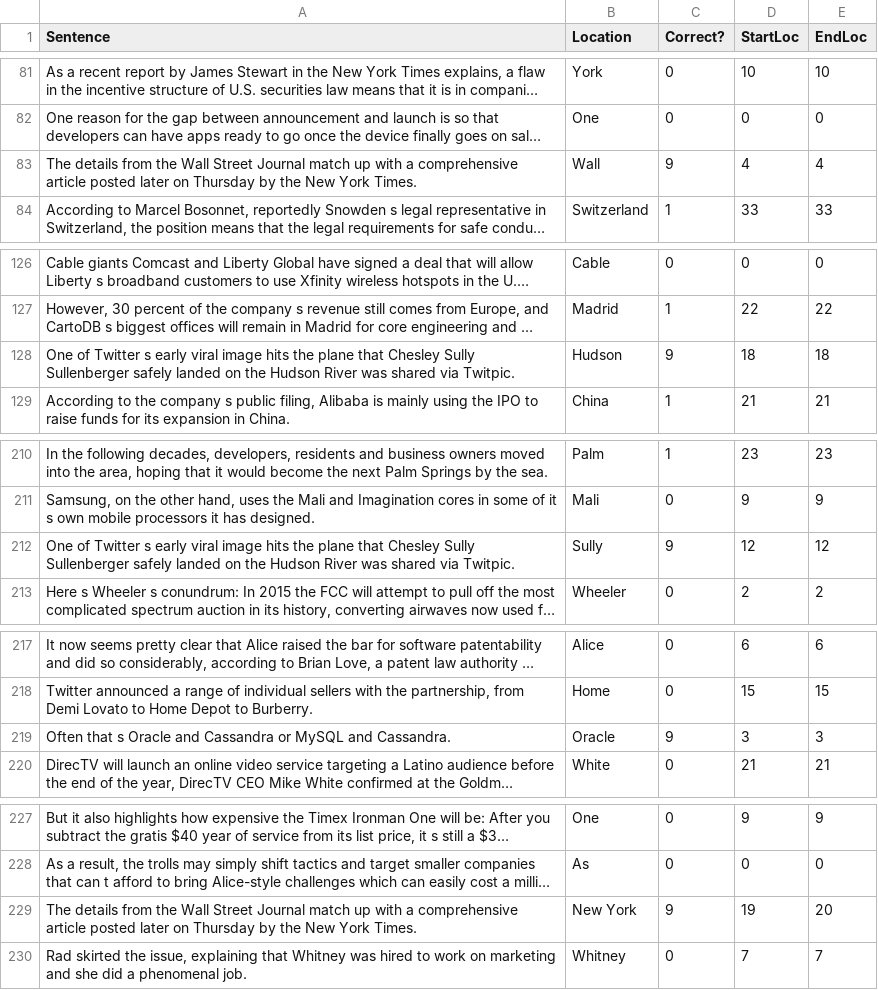
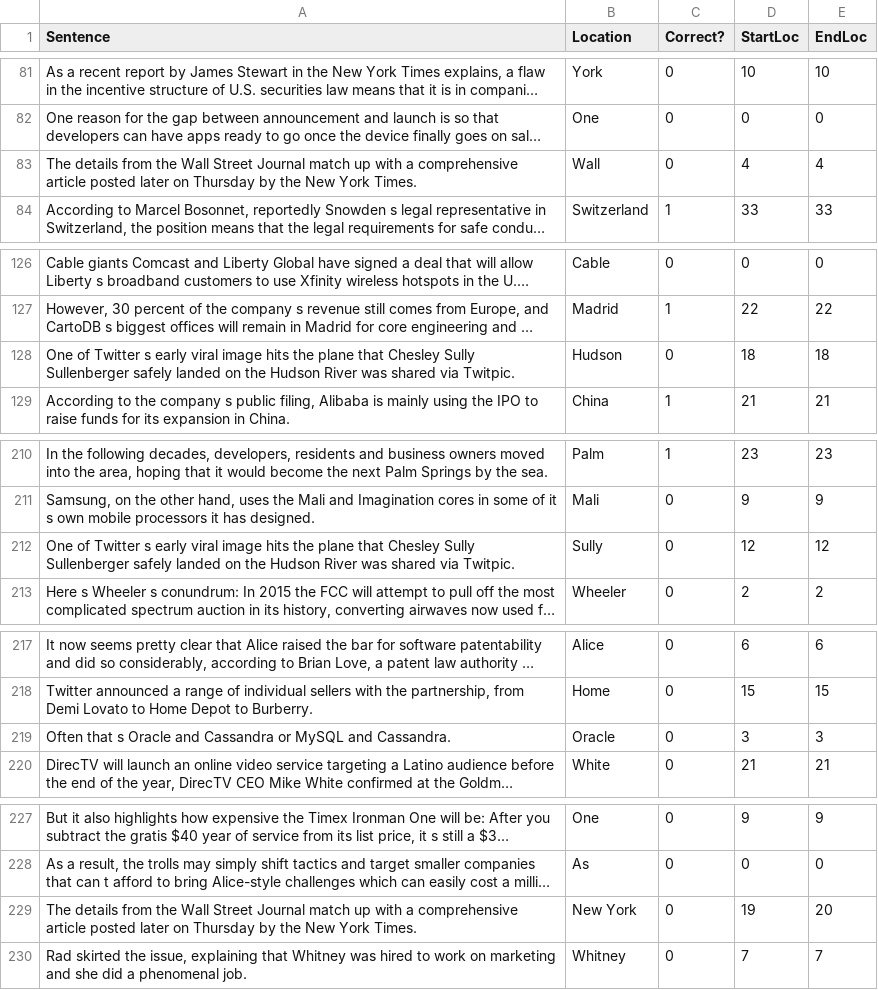
Before and after one commit to Bschuster3434/data-science-new-job-locations, a CSV file: tech_journalism_scrapper/testing_data/train.csv, drawn as a sheet; only a part is shown, gaps mark what is left out; long unchanged cells end in …; the diff covers the shown part only; the diff names each change by its address in the sheet, - before the commit and + after, or states it on an @@ line.

```diff
--- a/tech_journalism_scrapper/testing_data/train.csv
+++ b/tech_journalism_scrapper/testing_data/train.csv
-C83 (Correct?): 9
+C83 (Correct?): 0
-C128 (Correct?): 9
+C128 (Correct?): 0
-C212 (Correct?): 9
+C212 (Correct?): 0
-C219 (Correct?): 9
+C219 (Correct?): 0
-C229 (Correct?): 9
+C229 (Correct?): 0
```
Also changed, not shown: 18 edited cells elsewhere in this file, 1 other file.
